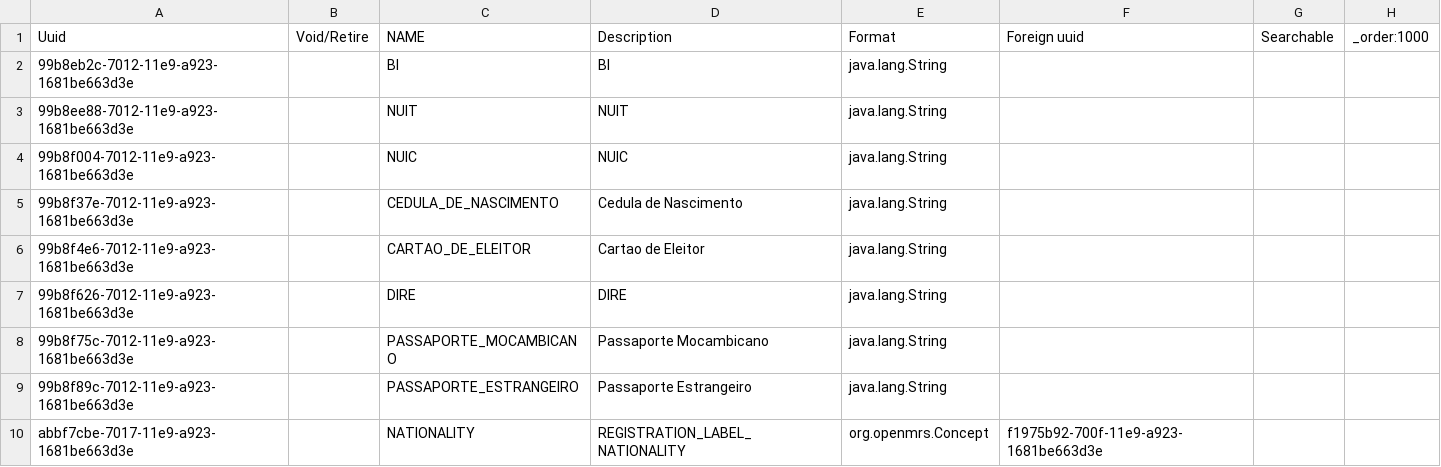
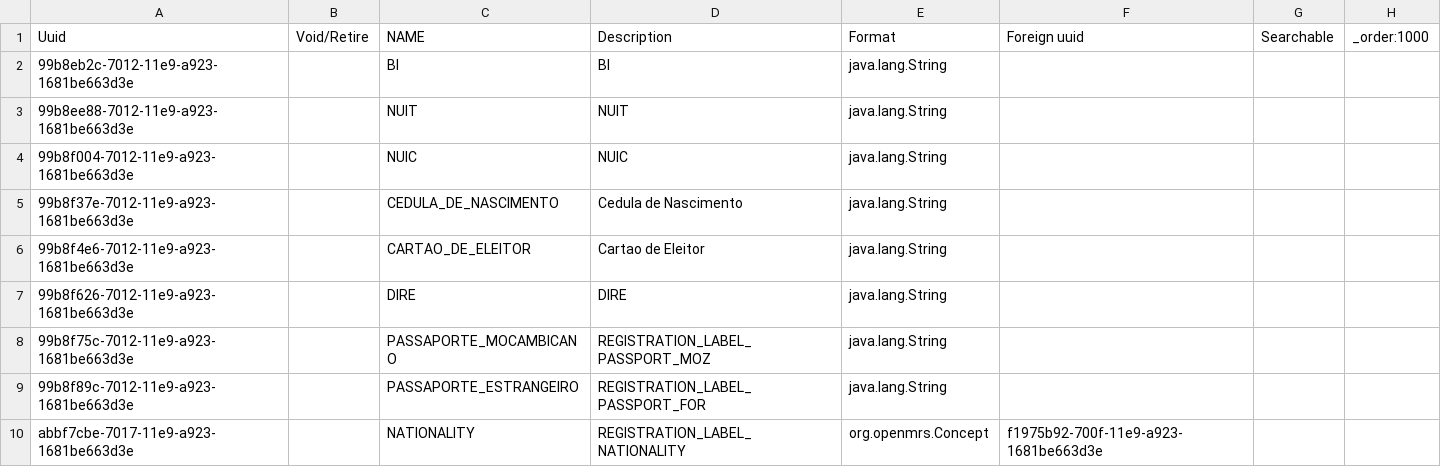
Before and after one commit to esaude/sesp-bahmni-metadata, a CSV file: configuration/personattributetypes/nationality.csv, drawn as a sheet.

Commit message:
MPOC 76 description update

```diff
--- a/configuration/personattributetypes/nationality.csv
+++ b/configuration/personattributetypes/nationality.csv
@@ -7,4 +7,4 @@ Uuid,Void/Retire,NAME,Description,Format,Foreign uuid,Searchable,_order:1000
 99b8f626-7012-11e9-a923-1681be663d3e,,DIRE,DIRE,java.lang.String,,,
-99b8f75c-7012-11e9-a923-1681be663d3e,,PASSAPORTE_MOCAMBICANO,Passaporte Mocambicano,java.lang.String,,,
-99b8f89c-7012-11e9-a923-1681be663d3e,,PASSAPORTE_ESTRANGEIRO,Passaporte Estrangeiro,java.lang.String,,,
+99b8f75c-7012-11e9-a923-1681be663d3e,,PASSAPORTE_MOCAMBICANO,REGISTRATION_LABEL_PASSPORT_MOZ,java.lang.String,,,
+99b8f89c-7012-11e9-a923-1681be663d3e,,PASSAPORTE_ESTRANGEIRO,REGISTRATION_LABEL_PASSPORT_FOR,java.lang.String,,,
 abbf7cbe-7017-11e9-a923-1681be663d3e,,NATIONALITY,REGISTRATION_LABEL_NATIONALITY ,org.openmrs.Concept,f1975b92-700f-11e9-a923-1681be663d3e,,
```
